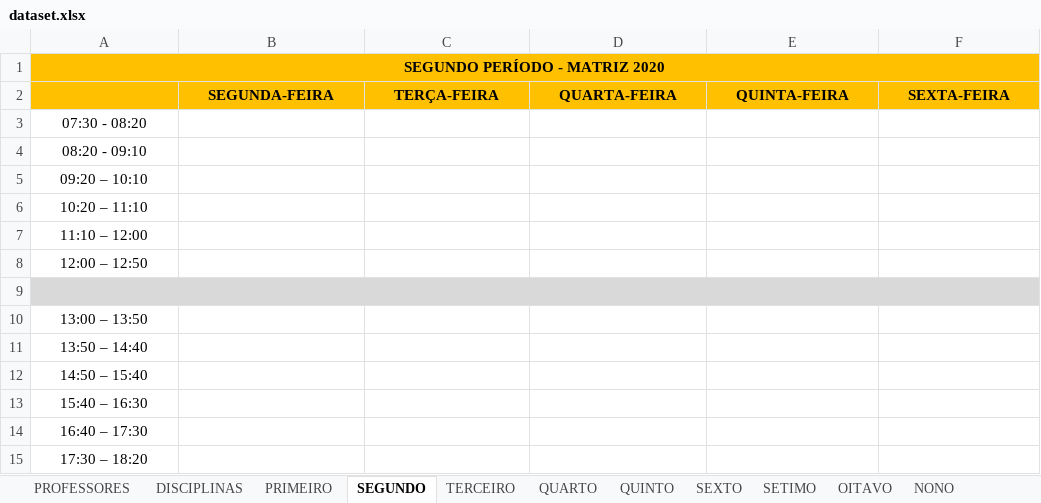
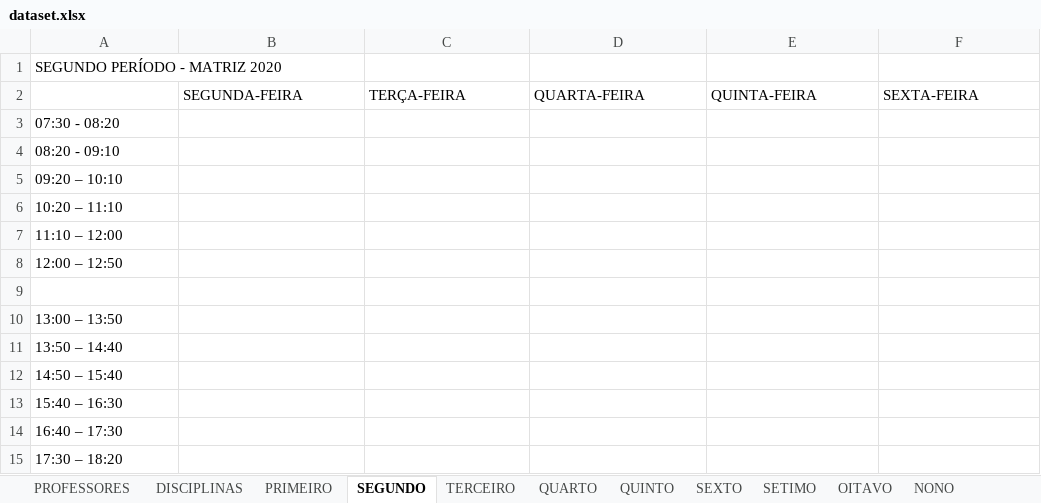
Before and after one commit to igorcavalcantetorres/GESTAO_OFERTA_ACADEMICA, an Excel workbook: dataset.xlsx, sheet SEGUNDO, drawn as a sheet; values as stored, in another font and other column widths than the file's, no borders; the diff names each change by its address in the sheet, - before the commit and + after, or states it on an @@ line.

```diff
--- a/dataset.xlsx (sheet SEGUNDO)
+++ b/dataset.xlsx (sheet SEGUNDO)
-A1 alignment: center
+A1 alignment: left
-A1:F2 fill: #FFC000
+A1:F2 fill: none
-A1 bold: on
+A1 bold: off
-A1:F1 merged
@@ B2:F2 alignment: center → left, bold: on → off @@
-A3:A8 alignment: center
+A3:A8 alignment: left
-A9:F9 fill: #D9D9D9
+A9:F9 fill: none
-A9:F9 merged
-A10:A15 alignment: center
+A10:A15 alignment: left
```
Also changed, not shown: sheet TERCEIRO, sheet QUINTO, sheet PRIMEIRO, sheet SEXTO, sheet SETIMO, sheet OITAVO, 4 more sheets.
